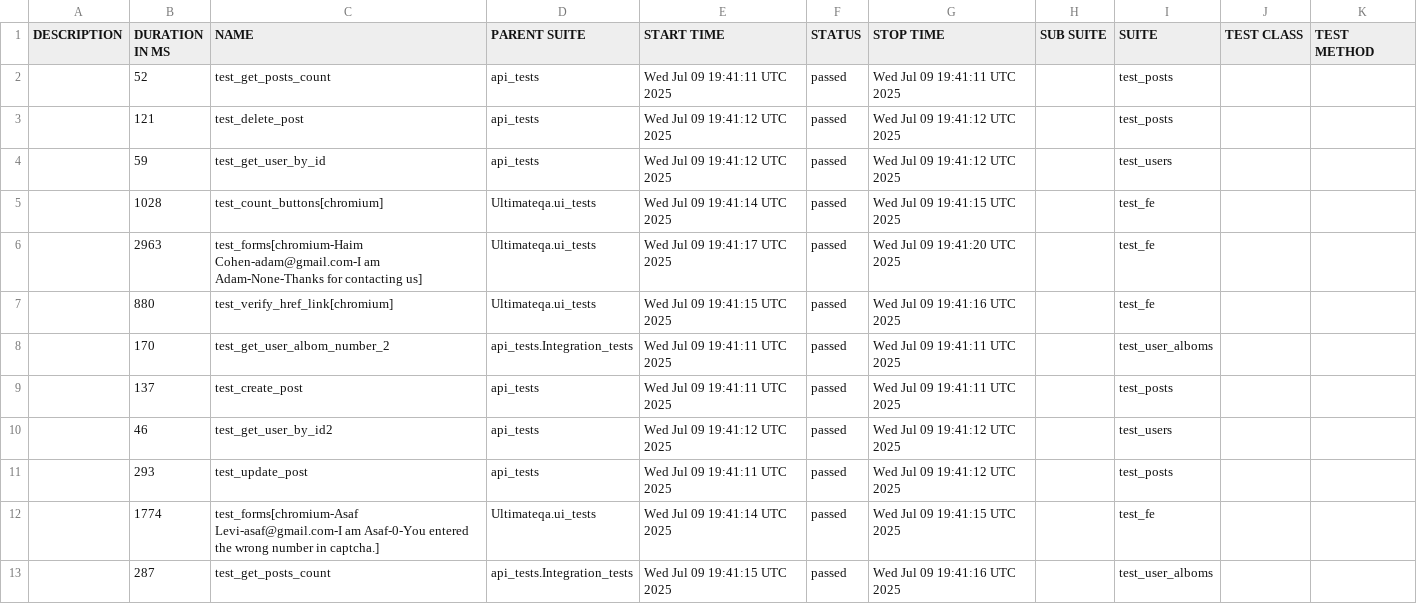
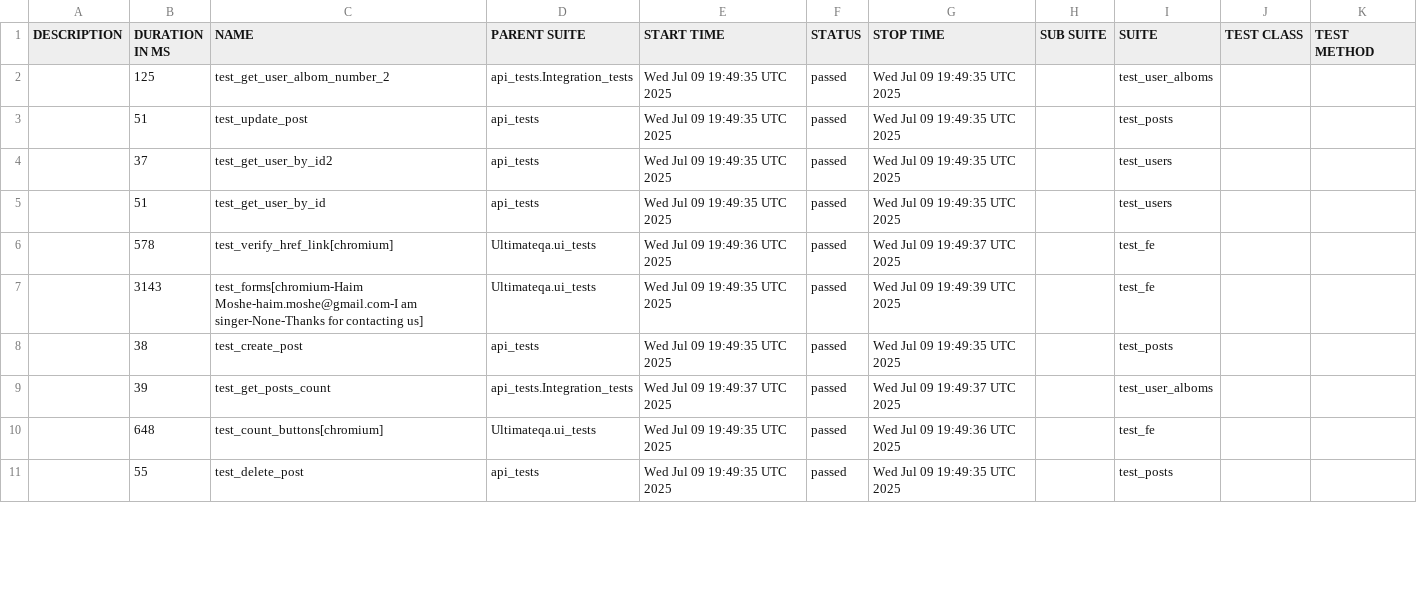
Before and after one commit to amielnoy/forcePointPlaywrightPythonTest, a CSV file: data/suites.csv, drawn as a sheet; only a part is shown; the diff covers the shown part only.

```diff
--- a/data/suites.csv
+++ b/data/suites.csv
@@ -1,13 +1,11 @@
 "DESCRIPTION","DURATION IN MS","NAME","PARENT SUITE","START TIME","STATUS","STOP TIME","SUB SUITE","SUITE","TEST CLASS","TEST METHOD"
-"","52","test_get_posts_count","api_tests","Wed Jul 09 19:41:11 UTC 2025","passed","Wed Jul 09 19:41:11 UTC 2025","","test_posts","",""
-"","121","test_delete_post","api_tests","Wed Jul 09 19:41:12 UTC 2025","passed","Wed Jul 09 19:41:12 UTC 2025","","test_posts","",""
-"","59","test_get_user_by_id","api_tests","Wed Jul 09 19:41:12 UTC 2025","passed","Wed Jul 09 19:41:12 UTC 2025","","test_users","",""
-"","1028","test_count_buttons[chromium]","Ultimateqa.ui_tests","Wed Jul 09 19:41:14 UTC 2025","passed","Wed Jul 09 19:41:15 UTC 2025","","test_fe","",""
-"","2963","test_forms[chromium-Haim Cohen-adam@gmail.com-I am Adam-None-Thanks for contacting us]","Ultimateqa.ui_tests","Wed Jul 09 19:41:17 UTC 2025","passed","Wed Jul 09 19:41:20 UTC 2025","","test_fe","",""
-"","880","test_verify_href_link[chromium]","Ultimateqa.ui_tests","Wed Jul 09 19:41:15 UTC 2025","passed","Wed Jul 09 19:41:16 UTC 2025","","test_fe","",""
-"","170","test_get_user_albom_number_2","api_tests.Integration_tests","Wed Jul 09 19:41:11 UTC 2025","passed","Wed Jul 09 19:41:11 UTC 2025","","test_user_alboms","",""
-"","137","test_create_post","api_tests","Wed Jul 09 19:41:11 UTC 2025","passed","Wed Jul 09 19:41:11 UTC 2025","","test_posts","",""
-"","46","test_get_user_by_id2","api_tests","Wed Jul 09 19:41:12 UTC 2025","passed","Wed Jul 09 19:41:12 UTC 2025","","test_users","",""
-"","293","test_update_post","api_tests","Wed Jul 09 19:41:11 UTC 2025","passed","Wed Jul 09 19:41:12 UTC 2025","","test_posts","",""
-"","1774","test_forms[chromium-Asaf Levi-asaf@gmail.com-I am Asaf-0-You entered the wrong number in captcha.]","Ultimateqa.ui_tests","Wed Jul 09 19:41:14 UTC 2025","passed","Wed Jul 09 19:41:15 UTC 2025","","test_fe","",""
-"","287","test_get_posts_count","api_tests.Integration_tests","Wed Jul 09 19:41:15 UTC 2025","passed","Wed Jul 09 19:41:16 UTC 2025","","test_user_alboms","",""
+"","125","test_get_user_albom_number_2","api_tests.Integration_tests","Wed Jul 09 19:49:35 UTC 2025","passed","Wed Jul 09 19:49:35 UTC 2025","","test_user_alboms","",""
+"","51","test_update_post","api_tests","Wed Jul 09 19:49:35 UTC 2025","passed","Wed Jul 09 19:49:35 UTC 2025","","test_posts","",""
+"","37","test_get_user_by_id2","api_tests","Wed Jul 09 19:49:35 UTC 2025","passed","Wed Jul 09 19:49:35 UTC 2025","","test_users","",""
+"","51","test_get_user_by_id","api_tests","Wed Jul 09 19:49:35 UTC 2025","passed","Wed Jul 09 19:49:35 UTC 2025","","test_users","",""
+"","578","test_verify_href_link[chromium]","Ultimateqa.ui_tests","Wed Jul 09 19:49:36 UTC 2025","passed","Wed Jul 09 19:49:37 UTC 2025","","test_fe","",""
+"","3143","test_forms[chromium-Haim Moshe-haim.moshe@gmail.com-I am singer-None-Thanks for contacting us]","Ultimateqa.ui_tests","Wed Jul 09 19:49:35 UTC 2025","passed","Wed Jul 09 19:49:39 UTC 2025","","test_fe","",""
+"","38","test_create_post","api_tests","Wed Jul 09 19:49:35 UTC 2025","passed","Wed Jul 09 19:49:35 UTC 2025","","test_posts","",""
+"","39","test_get_posts_count","api_tests.Integration_tests","Wed Jul 09 19:49:37 UTC 2025","passed","Wed Jul 09 19:49:37 UTC 2025","","test_user_alboms","",""
+"","648","test_count_buttons[chromium]","Ultimateqa.ui_tests","Wed Jul 09 19:49:35 UTC 2025","passed","Wed Jul 09 19:49:36 UTC 2025","","test_fe","",""
+"","55","test_delete_post","api_tests","Wed Jul 09 19:49:35 UTC 2025","passed","Wed Jul 09 19:49:35 UTC 2025","","test_posts","",""
```
Also changed, not shown: 2 added rows and 7 edited cells elsewhere in this file, 44 other files.
